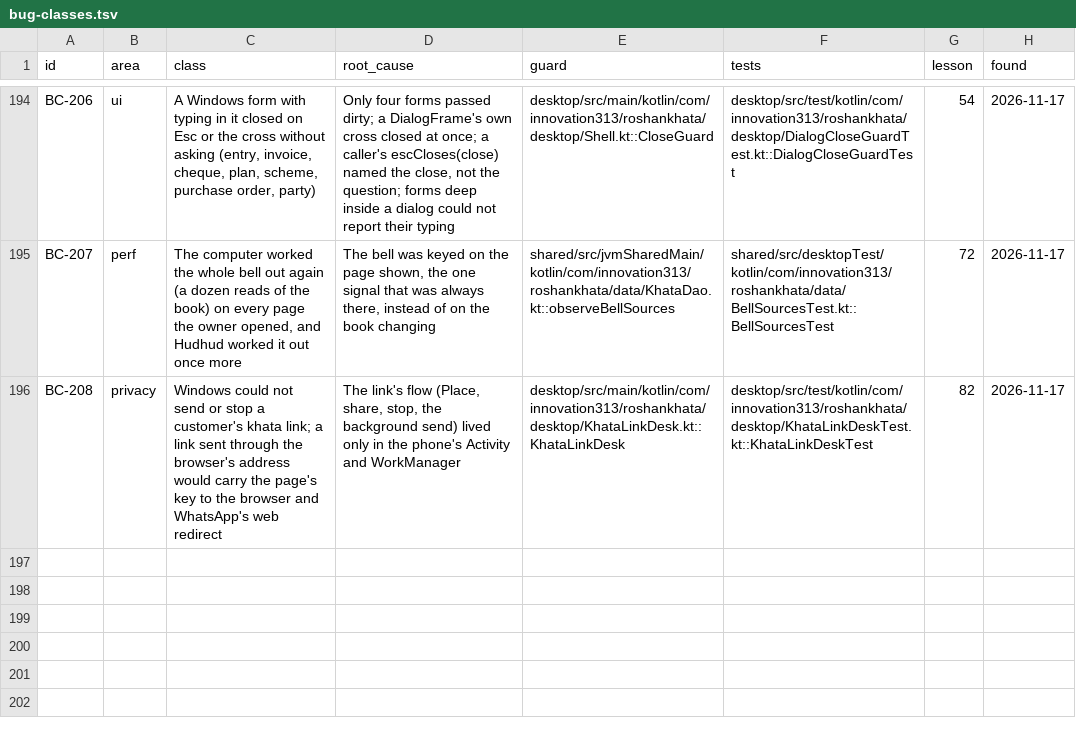
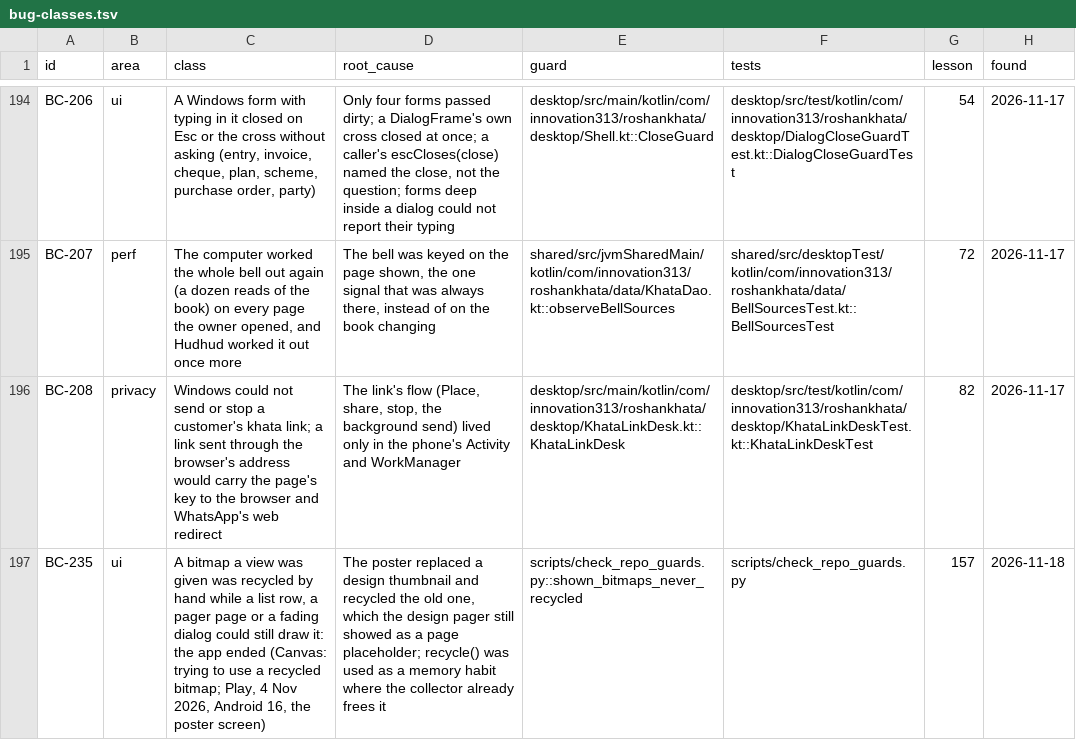
Before and after one commit to aliehtisham052-dotcom/RoshanKhata, a TSV file: docs/bug-classes.tsv, drawn as a sheet; only a part is shown, gaps mark what is left out; the diff names each change by its address in the sheet, - before the commit and + after, or states it on an @@ line.

```diff
--- a/docs/bug-classes.tsv
+++ b/docs/bug-classes.tsv
+row 197: BC-235 | ui | A bitmap a view was given was recycled by hand while a list row, a pager page or a fading dialog could still draw it: the app ended (Canvas: trying to use a recycled bitmap; Play, 4 Nov 2026, Android 16, the poster screen) | The poster replaced a design thumbnail and recycled the old one, which the design pager still showed as a page placeholder; recycle() was used as a memory habit where the collector already frees it | scripts/check_repo_guards.py::shown_bitmaps_never_recycled | scripts/check_repo_guards.py | 157 | 2026-11-18
```
Also changed, not shown: 3 other files.
